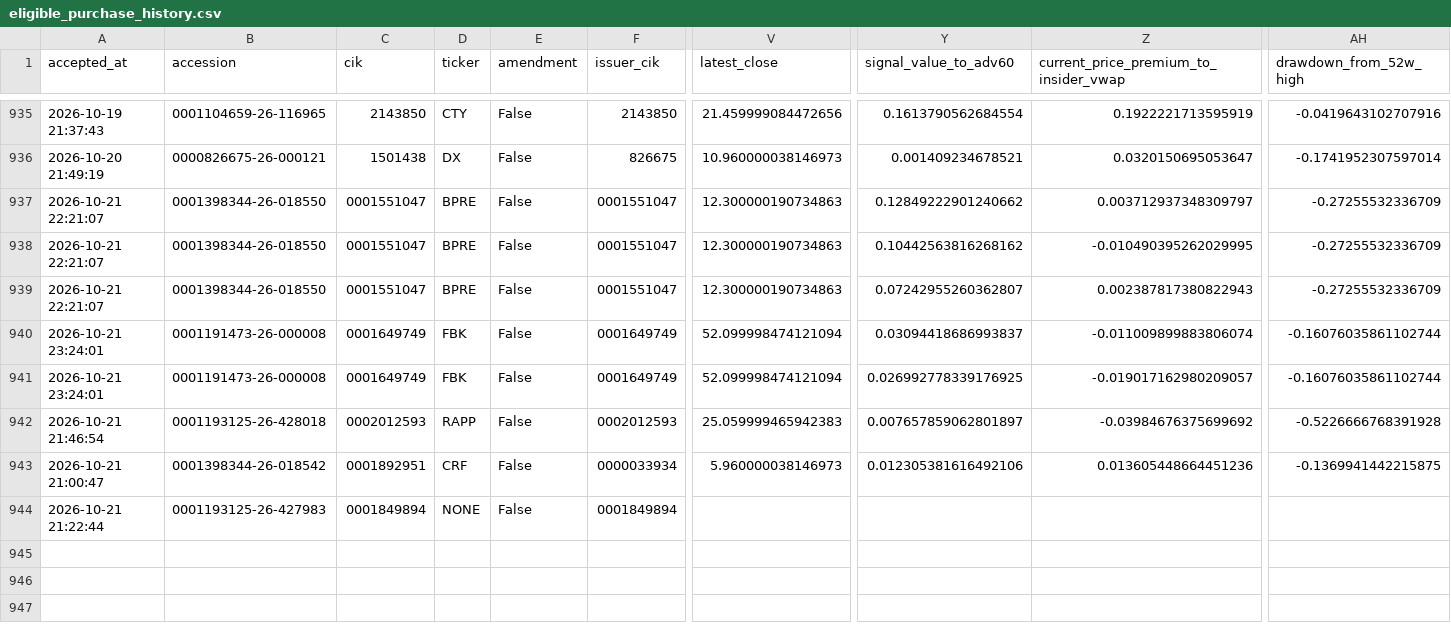
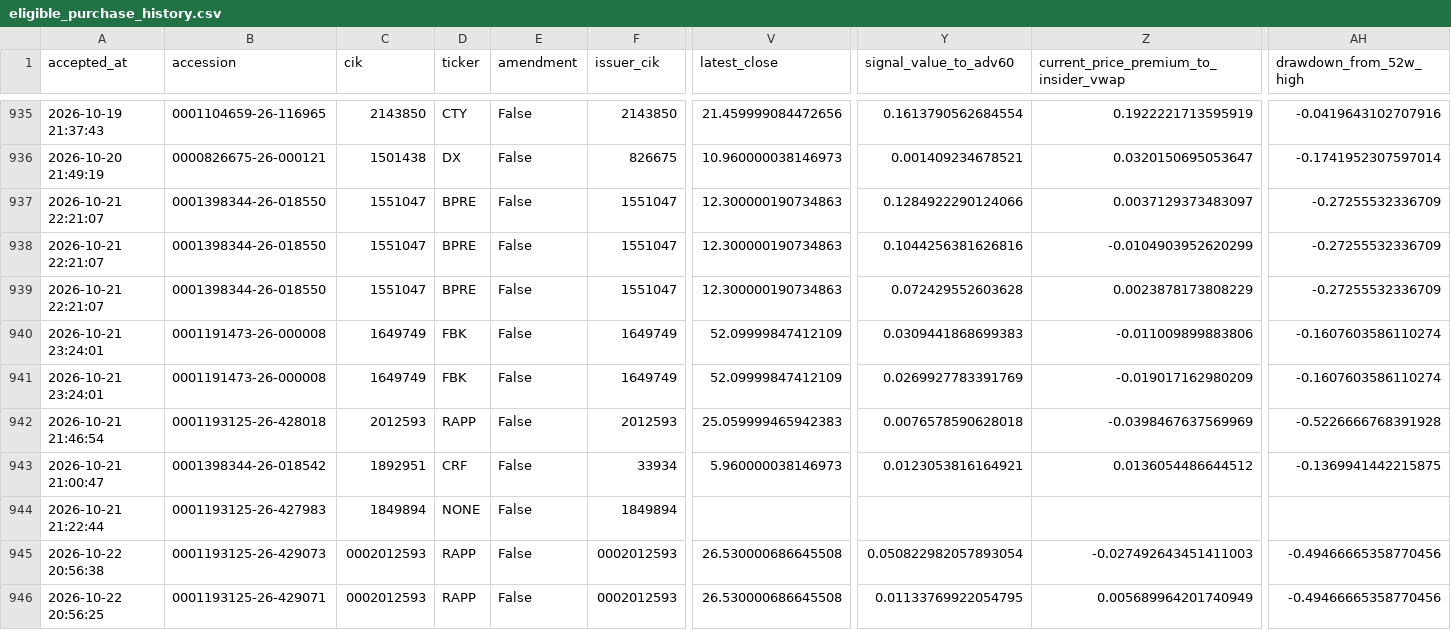
Before and after one commit to mrshu/openinsider-notifier, a CSV file: data/live/sec_daily/eligible_purchase_history.csv, drawn as a sheet; only a part is shown, gaps mark what is left out; rows hold the shown columns only; the diff names each change by its address in the sheet, - before the commit and + after, or states it on an @@ line.

```diff
--- a/data/live/sec_daily/eligible_purchase_history.csv
+++ b/data/live/sec_daily/eligible_purchase_history.csv
-C937:C939 (cik): 0001551047
+C937:C939 (cik): 1551047
-F937:F939 (issuer_cik): 0001551047
+F937:F939 (issuer_cik): 1551047
-Y937 (signal_value_to_adv60): 0.12849222901240662
+Y937 (signal_value_to_adv60): 0.1284922290124066
-Z937: 0.003712937348309797
+Z937: 0.0037129373483097
-Y938 (signal_value_to_adv60): 0.10442563816268162
+Y938 (signal_value_to_adv60): 0.1044256381626816
-Z938: -0.010490395262029995
+Z938: -0.0104903952620299
-Y939 (signal_value_to_adv60): 0.07242955260362807
+Y939 (signal_value_to_adv60): 0.072429552603628
-Z939: 0.002387817380822943
+Z939: 0.0023878173808229
-C940:C941 (cik): 0001649749
+C940:C941 (cik): 1649749
-F940:F941 (issuer_cik): 0001649749
+F940:F941 (issuer_cik): 1649749
-V940:V941 (latest_close): 52.099998474121094
+V940:V941 (latest_close): 52.09999847412109
-Y940 (signal_value_to_adv60): 0.03094418686993837
+Y940 (signal_value_to_adv60): 0.0309441868699383
-Z940: -0.011009899883806074
+Z940: -0.011009899883806
-AH940:AH941 (drawdown_from_52w_high): -0.16076035861102744
+AH940:AH941 (drawdown_from_52w_high): -0.1607603586110274
-Y941 (signal_value_to_adv60): 0.026992778339176925
+Y941 (signal_value_to_adv60): 0.0269927783391769
-Z941: -0.019017162980209057
+Z941: -0.019017162980209
-C942 (cik): 0002012593
+C942 (cik): 2012593
-F942 (issuer_cik): 0002012593
+F942 (issuer_cik): 2012593
-Y942 (signal_value_to_adv60): 0.007657859062801897
+Y942 (signal_value_to_adv60): 0.0076578590628018
-Z942: -0.03984676375699692
+Z942: -0.0398467637569969
-C943 (cik): 0001892951
+C943 (cik): 1892951
-F943 (issuer_cik): 0000033934
+F943 (issuer_cik): 33934
-Y943 (signal_value_to_adv60): 0.012305381616492106
+Y943 (signal_value_to_adv60): 0.0123053816164921
-Z943: 0.013605448664451236
+Z943: 0.0136054486644512
-C944 (cik): 0001849894
+C944 (cik): 1849894
-F944 (issuer_cik): 0001849894
+F944 (issuer_cik): 1849894
+row 945: 2026-10-22 20:56:38 | 0001193125-26-429073 | 0002012593 | RAPP | False | 0002012593 | 26.530000686645508 | 0.050822982057893054 | -0.027492643451411003 | -0.49466665358770456
+row 946: 2026-10-22 20:56:25 | 0001193125-26-429071 | 0002012593 | RAPP | False | 0002012593 | 26.530000686645508 | 0.01133769922054795 | 0.005689964201740949 | -0.49466665358770456
```
Also changed, not shown: data/live/sec_daily/candidate_episode_history.csv, data/live/sec_daily/candidate_forward_returns.csv, 14 other files.
